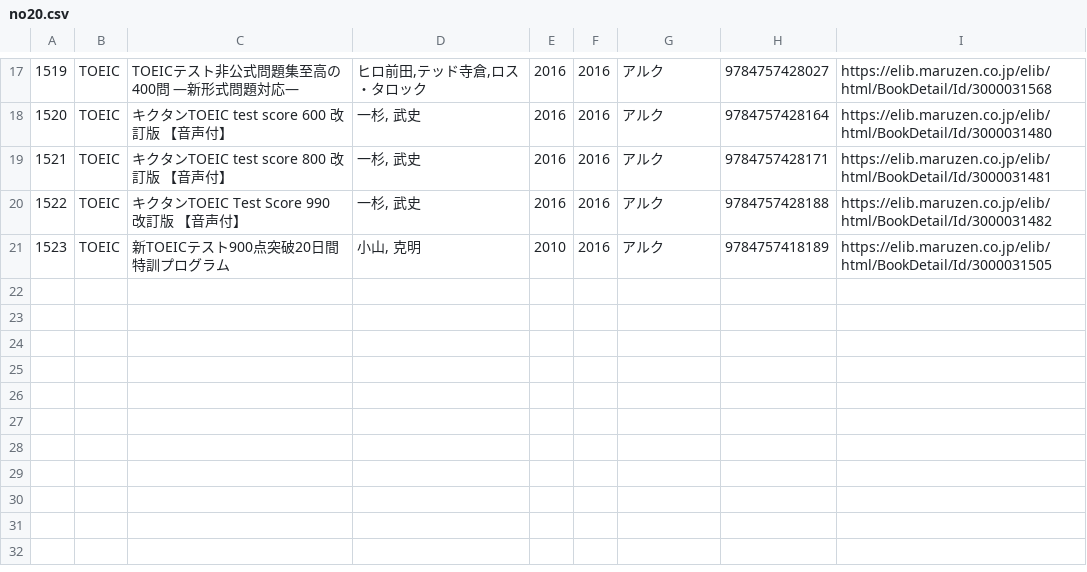
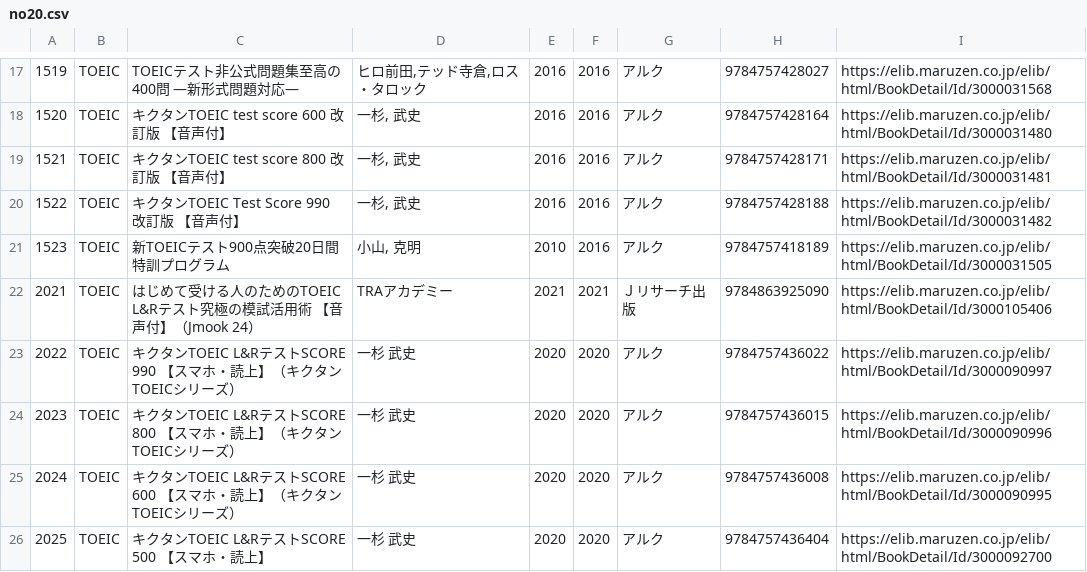
Before and after one commit to y-urak/books_preview, a CSV file: books_info/no20.csv, drawn as a sheet; only a part is shown, gaps mark what is left out.

```diff
--- a/books_info/no20.csv
+++ b/books_info/no20.csv
@@ -21 +21,6 @@
 1523,TOEIC,"新TOEICテスト900点突破20日間特訓プログラム","小山, 克明",2010,2016,アルク,9784757418189,https://elib.maruzen.co.jp/elib/html/BookDetail/Id/3000031505
+2021,TOEIC,はじめて受ける人のためのTOEIC L&Rテスト究極の模試活用術 【音声付】（Jmook 24）,TRAアカデミー,2021,2021,Ｊリサーチ出版,9784863925090,https://elib.maruzen.co.jp/elib/html/BookDetail/Id/3000105406
+2022,TOEIC,キクタンTOEIC L&RテストSCORE 990 【スマホ・読上】（キクタンTOEICシリーズ）,一杉 武史,2020,2020,アルク,9784757436022,https://elib.maruzen.co.jp/elib/html/BookDetail/Id/3000090997
+2023,TOEIC,キクタンTOEIC L&RテストSCORE 800 【スマホ・読上】（キクタンTOEICシリーズ）,一杉 武史,2020,2020,アルク,9784757436015,https://elib.maruzen.co.jp/elib/html/BookDetail/Id/3000090996
+2024,TOEIC,キクタンTOEIC L&RテストSCORE 600 【スマホ・読上】（キクタンTOEICシリーズ）,一杉 武史,2020,2020,アルク,9784757436008,https://elib.maruzen.co.jp/elib/html/BookDetail/Id/3000090995
+2025,TOEIC,キクタンTOEIC L&RテストSCORE 500 【スマホ・読上】,一杉 武史,2020,2020,アルク,9784757436404,https://elib.maruzen.co.jp/elib/html/BookDetail/Id/3000092700
```
Also changed, not shown: books_info/no14.csv, books_info/no15.csv, 38 other files.
